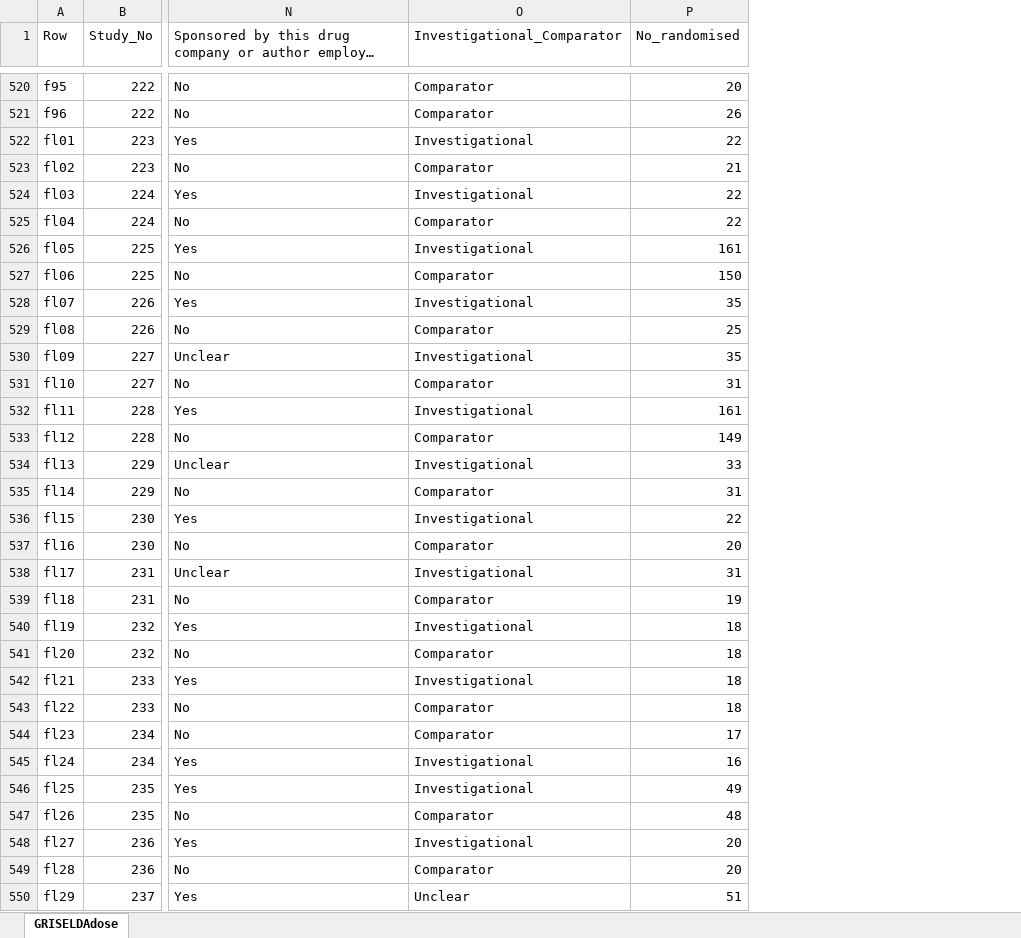
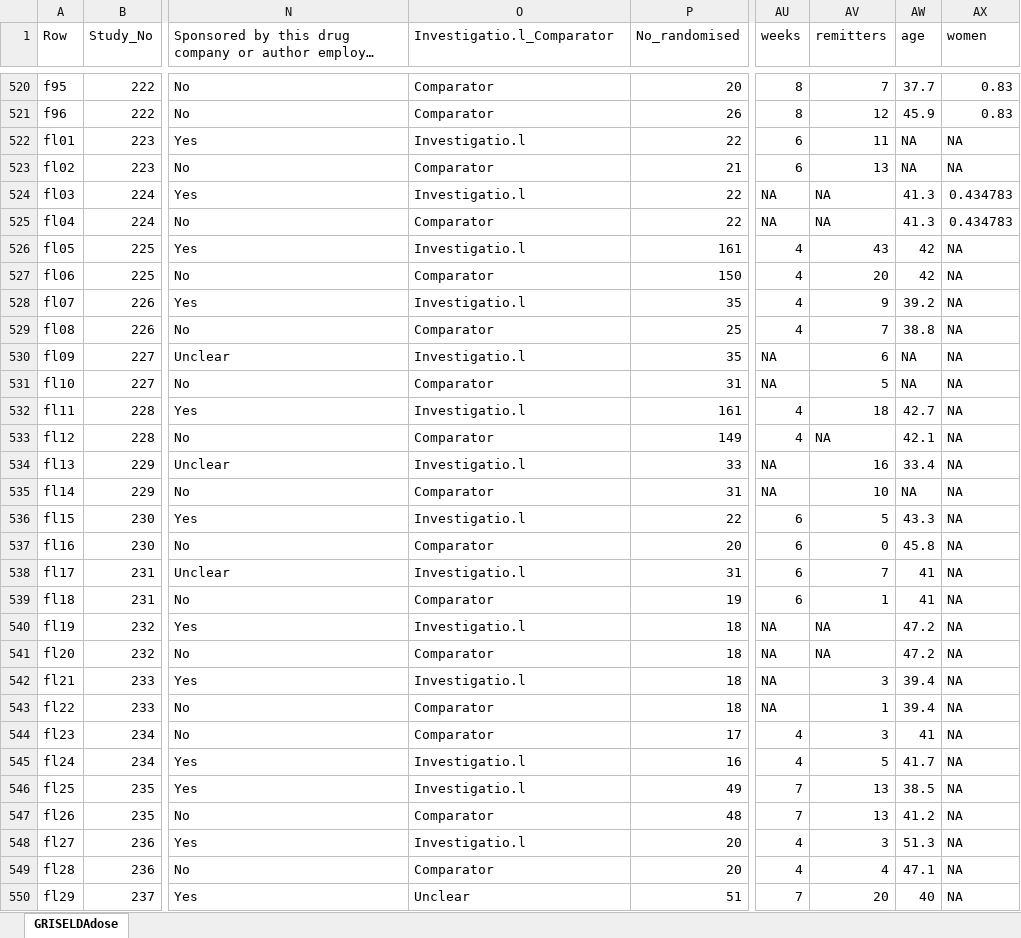
Before and after one commit to esm-ispm-unibe-ch-REPRODUCIBLE/Dose_of_antidepressants, an Excel workbook: R Scripts and data/GRISELDAdose.xlsx, sheet GRISELDAdose, drawn as a sheet; only a part is shown, gaps mark what is left out; long unchanged cells end in …; values as stored, in another font and other column widths than the file's, no borders; the diff covers the shown part only; the diff names each change by its address in the sheet, - before the commit and + after, or states it on an @@ line.

```diff
--- a/R Scripts and data/GRISELDAdose.xlsx (sheet GRISELDAdose)
+++ b/R Scripts and data/GRISELDAdose.xlsx (sheet GRISELDAdose)
+column AU (weeks), rows 520-550: 8 | 8 | 6 | 6 | NA | NA | 4 | 4 | 4 | 4 | NA | NA | 4 | 4 | NA | NA | 6 | 6 | 6 | 6 | NA | NA | NA | NA | 4 | 4 | 7 | 7 | 4 | 4 | 7
+column AV (remitters), rows 520-550: 7 | 12 | 11 | 13 | NA | NA | 43 | 20 | 9 | 7 | 6 | 5 | 18 | NA | 16 | 10 | 5 | 0 | 7 | 1 | NA | NA | 3 | 1 | 3 | 5 | 13 | 13 | 3 | 4 | 20
+column AW (age), rows 520-550: 37.7 | 45.9 | NA | NA | 41.3 | 41.3 | 42 | 42 | 39.2 | 38.8 | NA | NA | 42.7 | 42.1 | 33.4 | NA | 43.3 | 45.8 | 41 | 41 | 47.2 | 47.2 | 39.4 | 39.4 | 41 | 41.7 | 38.5 | 41.2 | 51.3 | 47.1 | 40
+column AX (women), rows 520-550: 0.83 | 0.83 | NA | NA | 0.434783 | 0.434783 | NA | NA | NA | NA | NA | NA | NA | NA | NA | NA | NA | NA | NA | NA | NA | NA | NA | NA | NA | NA | NA | NA | NA | NA | NA
-O1: Investigational_Comparator
+O1: Investigatio.l_Comparator
-O522 (Investigatio.l_Comparator): Investigational
+O522 (Investigatio.l_Comparator): Investigatio.l
-O524 (Investigatio.l_Comparator): Investigational
+O524 (Investigatio.l_Comparator): Investigatio.l
-O526 (Investigatio.l_Comparator): Investigational
+O526 (Investigatio.l_Comparator): Investigatio.l
-O528 (Investigatio.l_Comparator): Investigational
+O528 (Investigatio.l_Comparator): Investigatio.l
-O530 (Investigatio.l_Comparator): Investigational
+O530 (Investigatio.l_Comparator): Investigatio.l
-O532 (Investigatio.l_Comparator): Investigational
+O532 (Investigatio.l_Comparator): Investigatio.l
-O534 (Investigatio.l_Comparator): Investigational
+O534 (Investigatio.l_Comparator): Investigatio.l
-O536 (Investigatio.l_Comparator): Investigational
+O536 (Investigatio.l_Comparator): Investigatio.l
-O538 (Investigatio.l_Comparator): Investigational
+O538 (Investigatio.l_Comparator): Investigatio.l
-O540 (Investigatio.l_Comparator): Investigational
+O540 (Investigatio.l_Comparator): Investigatio.l
-O542 (Investigatio.l_Comparator): Investigational
+O542 (Investigatio.l_Comparator): Investigatio.l
-O545:O546 (Investigatio.l_Comparator): Investigational
+O545:O546 (Investigatio.l_Comparator): Investigatio.l
-O548 (Investigatio.l_Comparator): Investigational
+O548 (Investigatio.l_Comparator): Investigatio.l
```
Also changed, not shown: 5 added rows, 4 removed rows and 690 edited cells elsewhere in this sheet, 5 other files.
